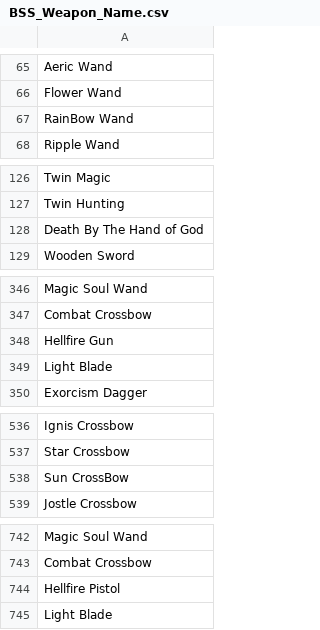
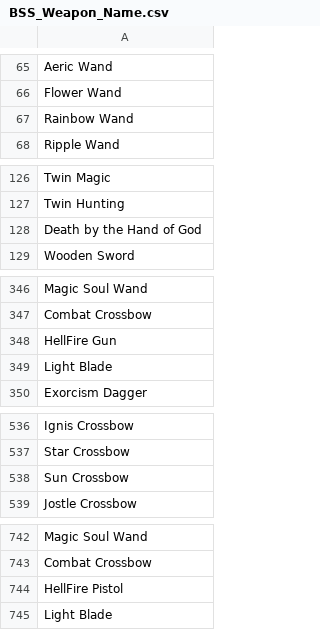
Before and after one commit to ShanaCF/BrightShadowS, a CSV file: BSS_Weapon_Name.csv, drawn as a sheet; only a part is shown, gaps mark what is left out; the diff covers the shown part only.

Commit message:
Update BSS_Weapon_Name.csv

```diff
--- a/BSS_Weapon_Name.csv
+++ b/BSS_Weapon_Name.csv
@@ -66,3 +66,3 @@ Aeric Wand
 Flower Wand
-RainBow Wand
+Rainbow Wand
 Ripple Wand
@@ -127,3 +127,3 @@ Twin Magic
 Twin Hunting
-Death By The Hand of God
+Death by the Hand of God
 Wooden Sword
@@ -347,3 +347,3 @@ Magic Soul Wand
 Combat Crossbow
-Hellfire Gun
+HellFire Gun
 Light Blade
@@ -537,3 +537,3 @@ Ignis Crossbow
 Star Crossbow
-Sun CrossBow
+Sun Crossbow
 Jostle Crossbow
@@ -743,3 +743,3 @@ Magic Soul Wand
 Combat Crossbow
-Hellfire Pistol
+HellFire Pistol
 Light Blade
```
Also changed, not shown: 5 edited cells elsewhere in this file.
